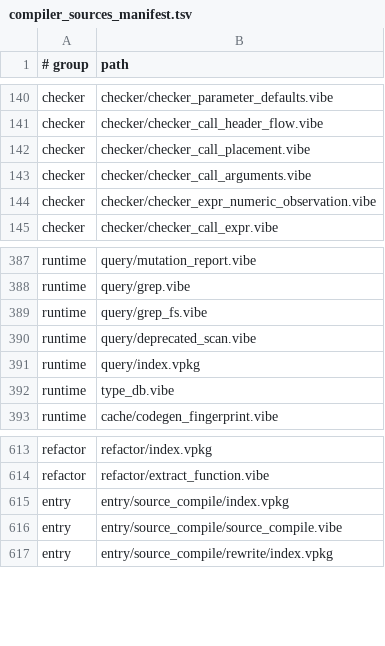
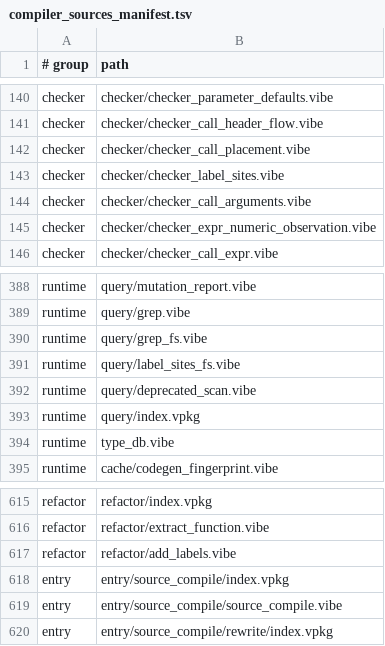
Before and after one commit to mizchi/vibe-lang, a TSV file: lib/@vibe/compiler/compiler_sources_manifest.tsv, drawn as a sheet; only a part is shown, gaps mark what is left out; the diff names each change by its address in the sheet, - before the commit and + after, or states it on an @@ line.

```diff
--- a/lib/@vibe/compiler/compiler_sources_manifest.tsv
+++ b/lib/@vibe/compiler/compiler_sources_manifest.tsv
+row 143: checker | checker/checker_label_sites.vibe
+row 391: runtime | query/label_sites_fs.vibe
+row 617: refactor | refactor/add_labels.vibe
```
Also changed, not shown: 18 other files.
